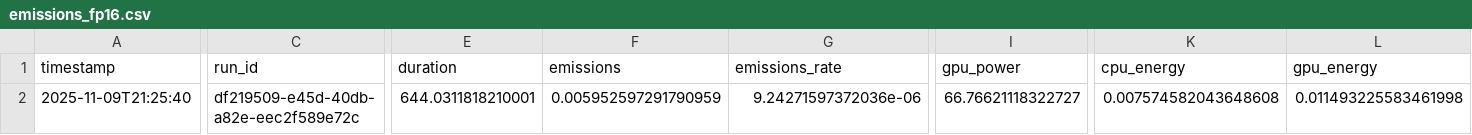
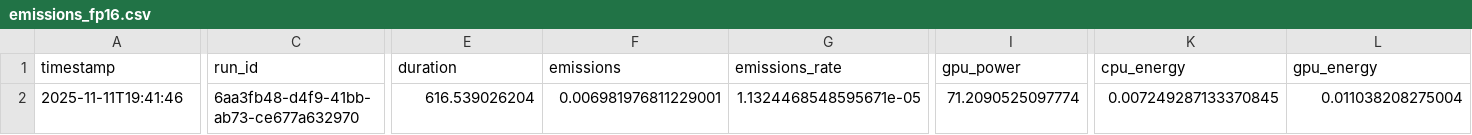
Before and after one commit to ilijak11/ICS_Assignment1_Model-Quantization, a CSV file: results/emissions_fp16.csv, drawn as a sheet; only a part is shown, gaps mark what is left out; the diff covers the shown part only; the diff names each change by its address in the sheet, - before the commit and + after, or states it on an @@ line.

```diff
--- a/results/emissions_fp16.csv
+++ b/results/emissions_fp16.csv
-A2 (timestamp): 2025-11-09T21:25:40
+A2 (timestamp): 2025-11-11T19:41:46
-C2 (run_id): df219509-e45d-40db-a82e-eec2f589e72c
+C2 (run_id): 6aa3fb48-d4f9-41bb-ab73-ce677a632970
-E2 (duration): 644.0311818210001
+E2 (duration): 616.539026204
-F2 (emissions): 0.005952597291790959
+F2 (emissions): 0.006981976811229001
-G2 (emissions_rate): 9.24271597372036e-06
+G2 (emissions_rate): 1.1324468548595671e-05
-I2 (gpu_power): 66.76621118322727
+I2 (gpu_power): 71.2090525097774
-K2 (cpu_energy): 0.007574582043648608
+K2 (cpu_energy): 0.007249287133370845
-L2 (gpu_energy): 0.011493225583461998
+L2 (gpu_energy): 0.011038208275004
```
Also changed, not shown: 6 edited cells elsewhere in this file, results/emissions_int8_text.csv, results/emissions_int8_vision.csv, 40 other files.
